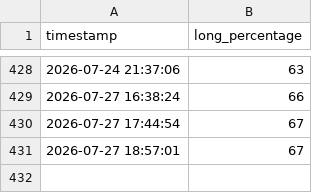
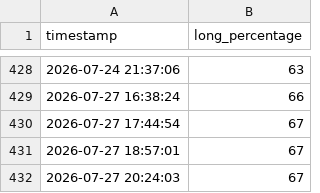
Before and after one commit to tombukow/TV-Data, a CSV file: data.csv, drawn as a sheet; only a part is shown, gaps mark what is left out.

```diff
--- a/data.csv
+++ b/data.csv
@@ -431 +431,2 @@ timestamp,long_percentage
 2026-07-27 18:57:01,67
+2026-07-27 20:24:03,67
```
Also changed, not shown: 2 other files.
